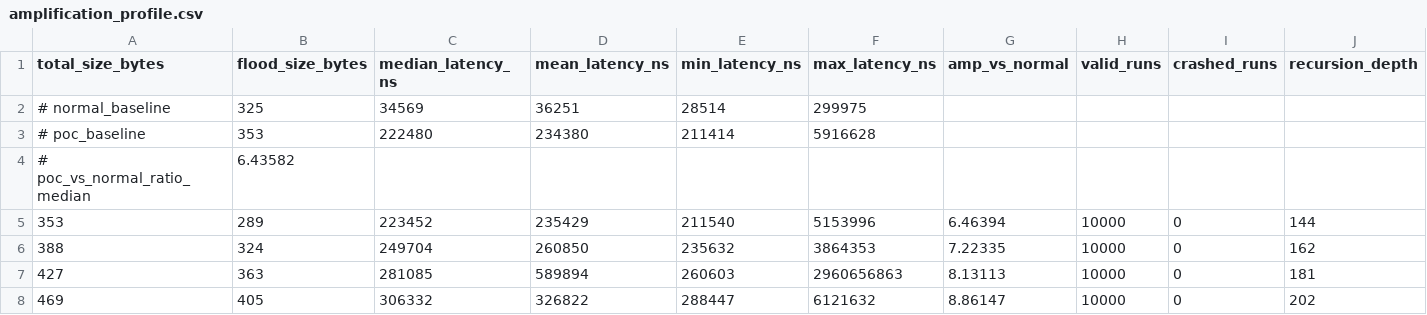
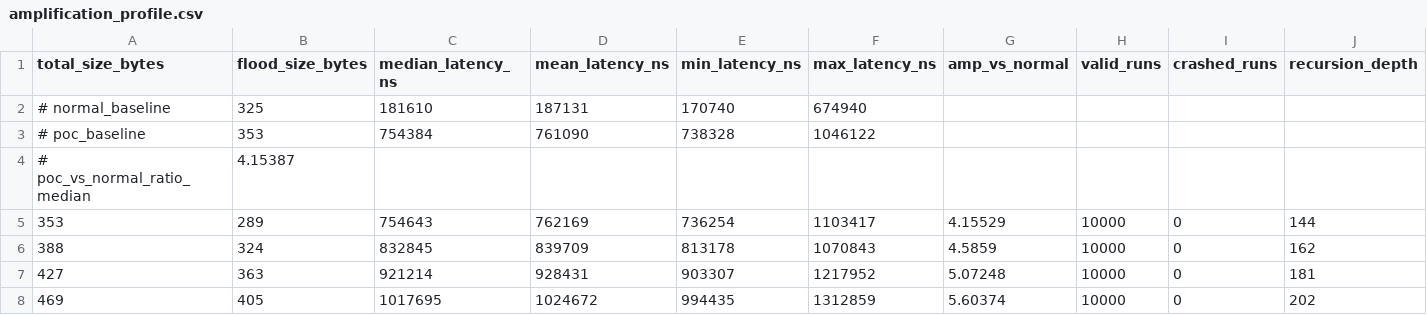
Before and after one commit to tw89Coder/adam-v2x, a CSV file: outputs/csv_raw/unpatched/amplification_profile.csv, drawn as a sheet; only a part is shown; the diff covers the shown part only.

```diff
--- a/outputs/csv_raw/unpatched/amplification_profile.csv
+++ b/outputs/csv_raw/unpatched/amplification_profile.csv
@@ -1,8 +1,8 @@
 total_size_bytes,flood_size_bytes,median_latency_ns,mean_latency_ns,min_latency_ns,max_latency_ns,amp_vs_normal,valid_runs,crashed_runs,recursion_depth
-# normal_baseline,325,34569,36251,28514,299975
-# poc_baseline,353,222480,234380,211414,5916628
-# poc_vs_normal_ratio_median,6.43582
-353,289,223452,235429,211540,5153996,6.46394,10000,0,144
-388,324,249704,260850,235632,3864353,7.22335,10000,0,162
-427,363,281085,589894,260603,2960656863,8.13113,10000,0,181
-469,405,306332,326822,288447,6121632,8.86147,10000,0,202
+# normal_baseline,325,181610,187131,170740,674940
+# poc_baseline,353,754384,761090,738328,1046122
+# poc_vs_normal_ratio_median,4.15387
+353,289,754643,762169,736254,1103417,4.15529,10000,0,144
+388,324,832845,839709,813178,1070843,4.5859,10000,0,162
+427,363,921214,928431,903307,1217952,5.07248,10000,0,181
+469,405,1017695,1024672,994435,1312859,5.60374,10000,0,202
```
Also changed, not shown: 60 edited cells elsewhere in this file, 6 other files.
